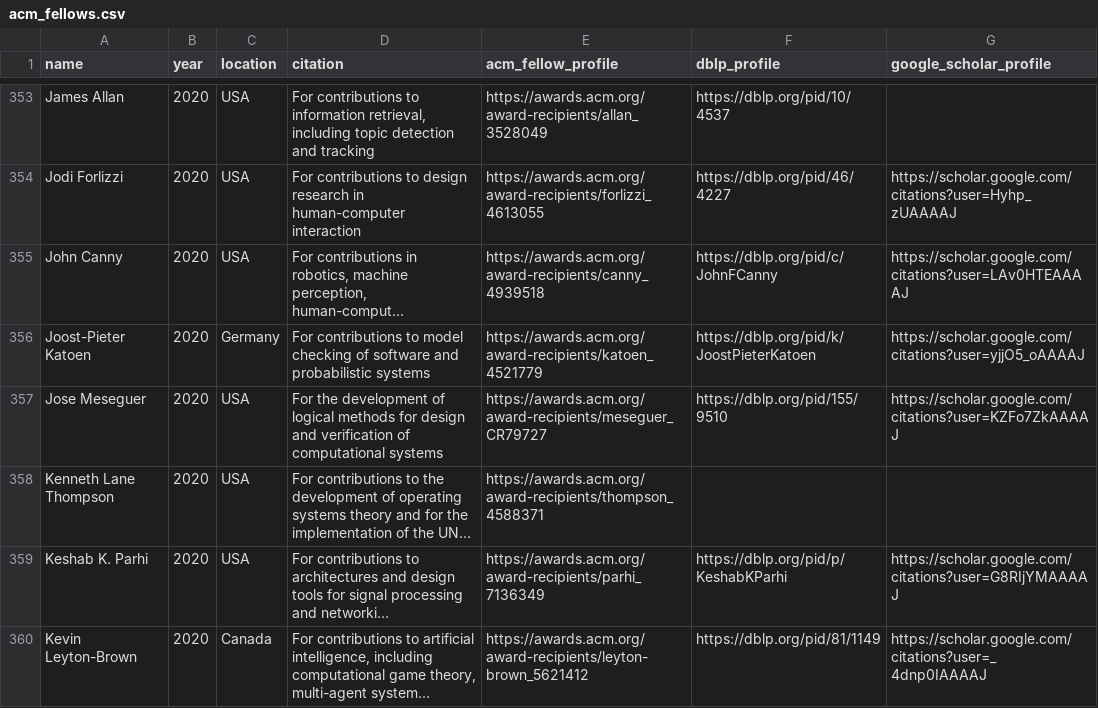
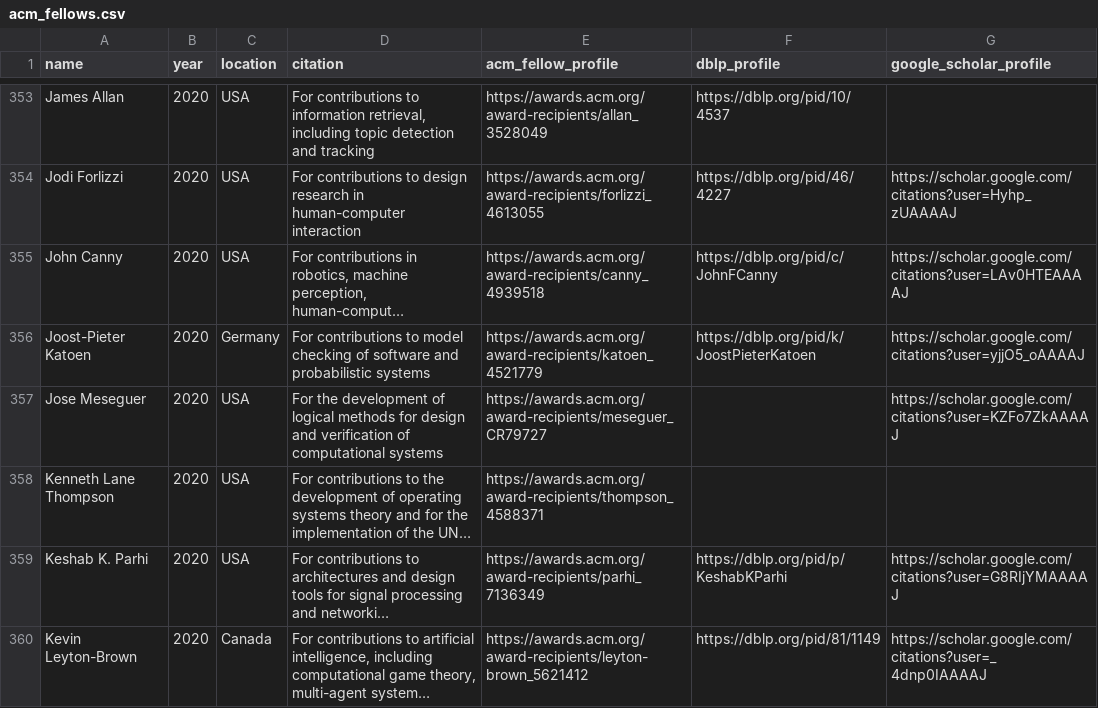
Before and after one commit to lintool/cs-big-cows, a CSV file: data/acm_fellows.csv, drawn as a sheet; only a part is shown, gaps mark what is left out; long unchanged cells end in …; the diff covers the shown part only; the diff names each change by its address in the sheet, - before the commit and + after, or states it on an @@ line.

Commit message:
Add DBLP profile crawler and data (#32)

```diff
--- a/data/acm_fellows.csv
+++ b/data/acm_fellows.csv
-F357 (dblp_profile): https://dblp.org/pid/155/9510
+F357 (dblp_profile): (empty)
```
Also changed, not shown: 82 edited cells elsewhere in this file, 3 other files.
